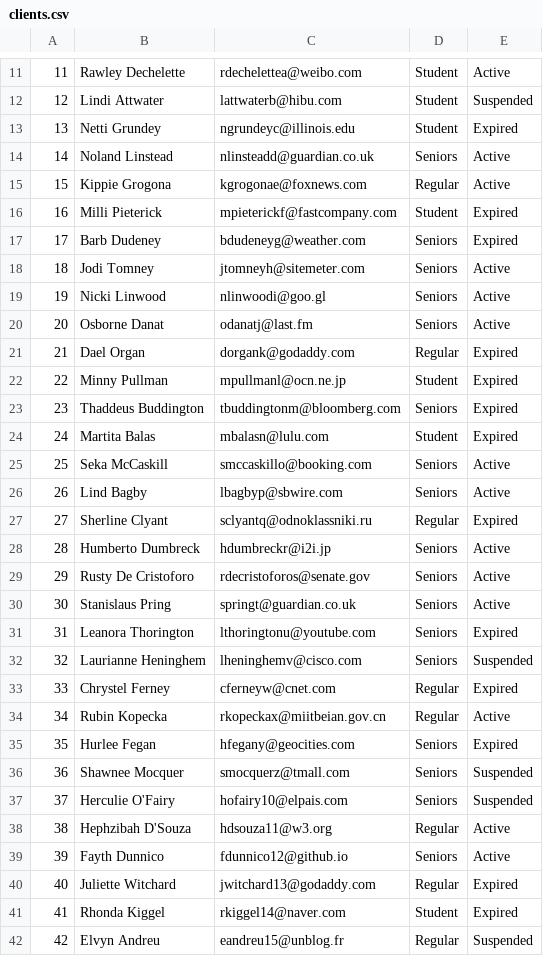
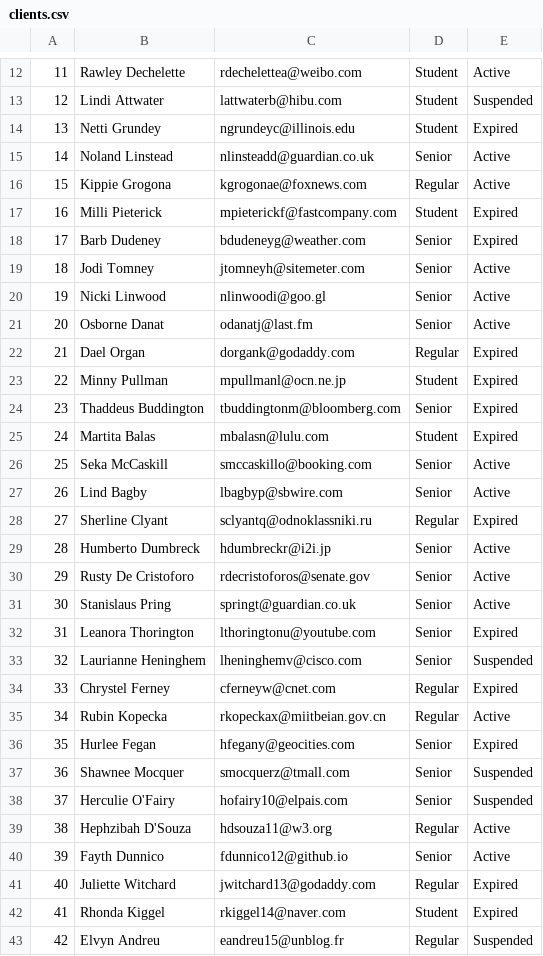
Before and after one commit to zachsevart/EECS-447-Term-Project, a CSV file: Project_Part_5/Data/clients.csv, drawn as a sheet; only a part is shown, gaps mark what is left out; the diff covers the shown part only.

```diff
--- a/Project_Part_5/Data/clients.csv
+++ b/Project_Part_5/Data/clients.csv
@@ -13,28 +14,28 @@
 13,Netti Grundey,ngrundeyc@illinois.edu,Student,Expired
-14,Noland Linstead,nlinsteadd@guardian.co.uk,Seniors,Active
+14,Noland Linstead,nlinsteadd@guardian.co.uk,Senior,Active
 15,Kippie Grogona,kgrogonae@foxnews.com,Regular,Active
 16,Milli Pieterick,mpieterickf@fastcompany.com,Student,Expired
-17,Barb Dudeney,bdudeneyg@weather.com,Seniors,Expired
-18,Jodi Tomney,jtomneyh@sitemeter.com,Seniors,Active
-19,Nicki Linwood,nlinwoodi@goo.gl,Seniors,Active
-20,Osborne Danat,odanatj@last.fm,Seniors,Active
+17,Barb Dudeney,bdudeneyg@weather.com,Senior,Expired
+18,Jodi Tomney,jtomneyh@sitemeter.com,Senior,Active
+19,Nicki Linwood,nlinwoodi@goo.gl,Senior,Active
+20,Osborne Danat,odanatj@last.fm,Senior,Active
 21,Dael Organ,dorgank@godaddy.com,Regular,Expired
 22,Minny Pullman,mpullmanl@ocn.ne.jp,Student,Expired
-23,Thaddeus Buddington,tbuddingtonm@bloomberg.com,Seniors,Expired
+23,Thaddeus Buddington,tbuddingtonm@bloomberg.com,Senior,Expired
 24,Martita Balas,mbalasn@lulu.com,Student,Expired
-25,Seka McCaskill,smccaskillo@booking.com,Seniors,Active
-26,Lind Bagby,lbagbyp@sbwire.com,Seniors,Active
+25,Seka McCaskill,smccaskillo@booking.com,Senior,Active
+26,Lind Bagby,lbagbyp@sbwire.com,Senior,Active
 27,Sherline Clyant,sclyantq@odnoklassniki.ru,Regular,Expired
-28,Humberto Dumbreck,hdumbreckr@i2i.jp,Seniors,Active
-29,Rusty De Cristoforo,rdecristoforos@senate.gov,Seniors,Active
-30,Stanislaus Pring,springt@guardian.co.uk,Seniors,Active
-31,Leanora Thorington,lthoringtonu@youtube.com,Seniors,Expired
-32,Laurianne Heninghem,lheninghemv@cisco.com,Seniors,Suspended
+28,Humberto Dumbreck,hdumbreckr@i2i.jp,Senior,Active
+29,Rusty De Cristoforo,rdecristoforos@senate.gov,Senior,Active
+30,Stanislaus Pring,springt@guardian.co.uk,Senior,Active
+31,Leanora Thorington,lthoringtonu@youtube.com,Senior,Expired
+32,Laurianne Heninghem,lheninghemv@cisco.com,Senior,Suspended
 33,Chrystel Ferney,cferneyw@cnet.com,Regular,Expired
 34,Rubin Kopecka,rkopeckax@miitbeian.gov.cn,Regular,Active
-35,Hurlee Fegan,hfegany@geocities.com,Seniors,Expired
-36,Shawnee Mocquer,smocquerz@tmall.com,Seniors,Suspended
-37,Herculie O'Fairy,hofairy10@elpais.com,Seniors,Suspended
+35,Hurlee Fegan,hfegany@geocities.com,Senior,Expired
+36,Shawnee Mocquer,smocquerz@tmall.com,Senior,Suspended
+37,Herculie O'Fairy,hofairy10@elpais.com,Senior,Suspended
 38,Hephzibah D'Souza,hdsouza11@w3.org,Regular,Active
-39,Fayth Dunnico,fdunnico12@github.io,Seniors,Active
+39,Fayth Dunnico,fdunnico12@github.io,Senior,Active
 40,Juliette Witchard,jwitchard13@godaddy.com,Regular,Expired
```
Also changed, not shown: 1 added row and 5 edited cells elsewhere in this file, Project_Part_5/Data/book_copy.csv, 2 other files.
